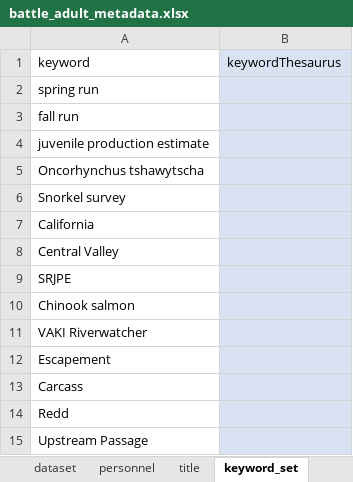
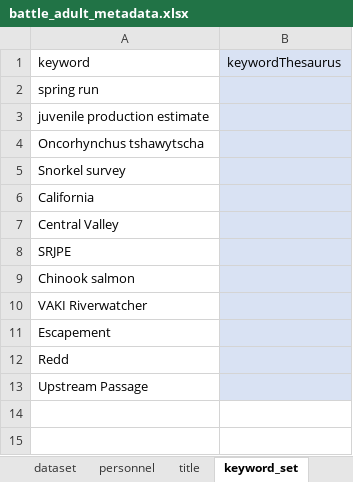
Before and after one commit to SRJPE/jpe-battle-adult-edi, an Excel workbook: data-raw/metadata/battle_adult_metadata.xlsx, sheet keyword_set, drawn as a sheet; values as stored, in another font and other column widths than the file's, no borders; the diff names each change by its address in the sheet, - before the commit and + after, or states it on an @@ line.

```diff
--- a/data-raw/metadata/battle_adult_metadata.xlsx (sheet keyword_set)
+++ b/data-raw/metadata/battle_adult_metadata.xlsx (sheet keyword_set)
-row 3: fall run
-row 13: Carcass
```
Also changed, not shown: sheet personnel, sheet coverage, sheet project, sheet title, sheet dataset, sheet taxonomic_coverage.
